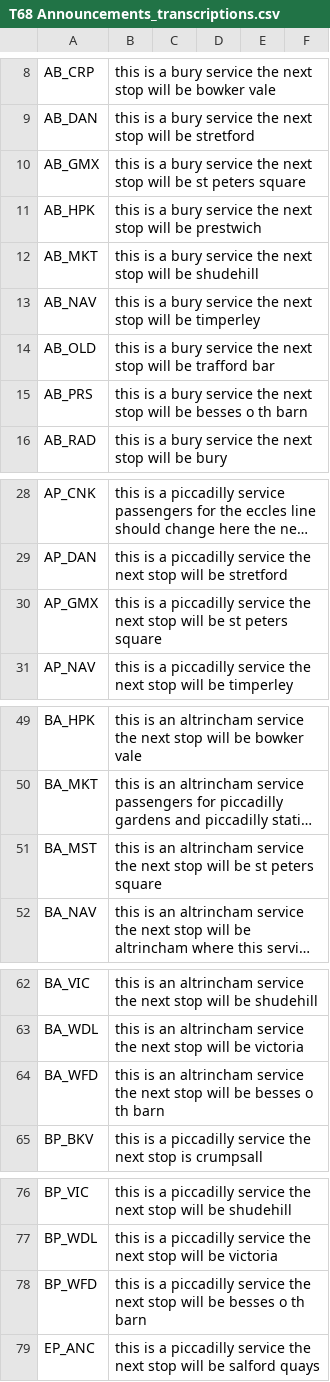
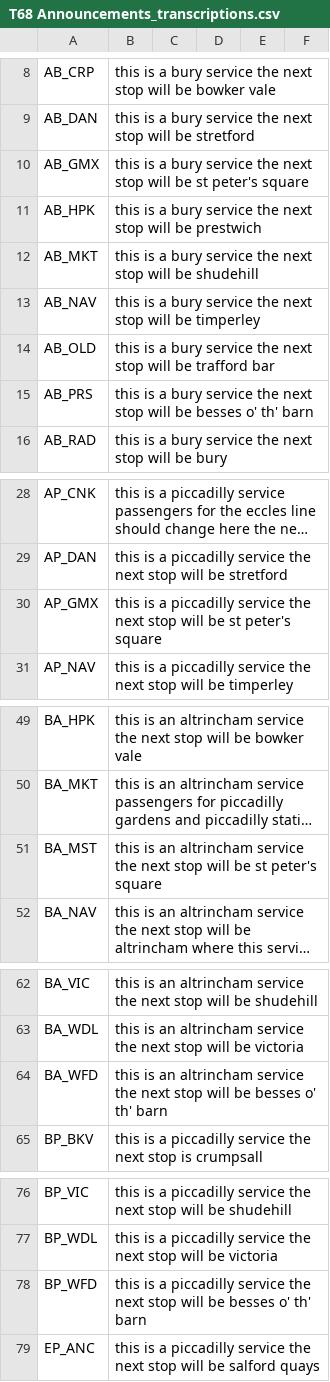
Before and after one commit to theashleygirl/manchester-metrolink, a CSV file: Transcripts/T68 Announcements_transcriptions.csv, drawn as a sheet; only a part is shown, gaps mark what is left out; long unchanged cells end in …; the diff covers the shown part only; the diff names each change by its address in the sheet, - before the commit and + after, or states it on an @@ line.

```diff
--- a/Transcripts/T68 Announcements_transcriptions.csv
+++ b/Transcripts/T68 Announcements_transcriptions.csv
-B10: …be st peters square
+B10: …be st peter's square
-B15: …be besses o th barn
+B15: …be besses o' th' barn
-B30: …be st peters square
+B30: …be st peter's square
-B51: …be st peters square
+B51: …be st peter's square
-B64: …be besses o th barn
+B64: …be besses o' th' barn
-B78: …be besses o th barn
+B78: …be besses o' th' barn
```
Also changed, not shown: 4 edited cells elsewhere in this file, Transcripts/M5000 Announcements_transcriptions.csv.
